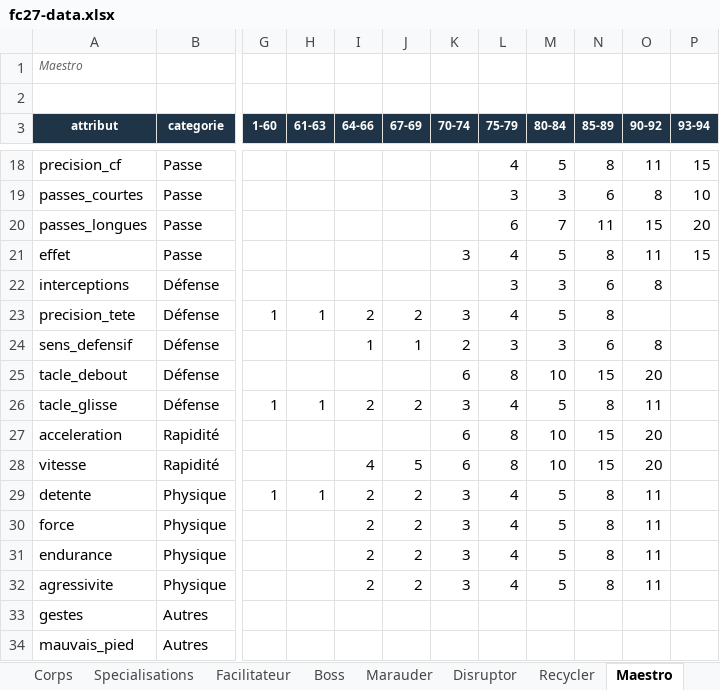
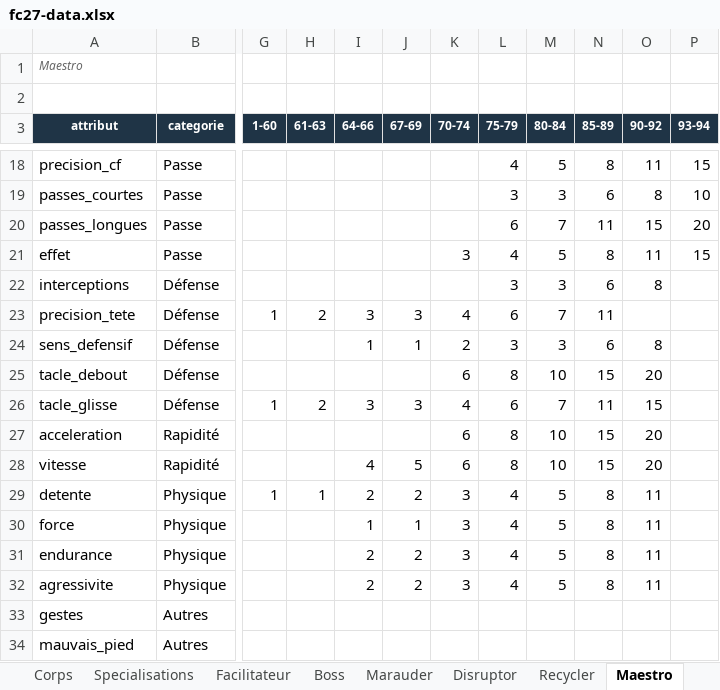
Before and after one commit to Akunesquik/builderproclubs, an Excel workbook: data/fc27-data.xlsx, sheet Maestro, drawn as a sheet; only a part is shown, gaps mark what is left out; values as stored, in another font and other column widths than the file's, no borders; the diff names each change by its address in the sheet, - before the commit and + after, or states it on an @@ line.

Commit message:
stats maestro

```diff
--- a/data/fc27-data.xlsx (sheet Maestro)
+++ b/data/fc27-data.xlsx (sheet Maestro)
-H23 (61-63): 1
+H23 (61-63): 2
-I23 (64-66): 2
+I23 (64-66): 3
-J23 (67-69): 2
+J23 (67-69): 3
-K23 (70-74): 3
+K23 (70-74): 4
-L23 (75-79): 4
+L23 (75-79): 6
-M23 (80-84): 5
+M23 (80-84): 7
-N23 (85-89): 8
+N23 (85-89): 11
-H26 (61-63): 1
+H26 (61-63): 2
-I26 (64-66): 2
+I26 (64-66): 3
-J26 (67-69): 2
+J26 (67-69): 3
-K26 (70-74): 3
+K26 (70-74): 4
-L26 (75-79): 4
+L26 (75-79): 6
-M26 (80-84): 5
+M26 (80-84): 7
-N26 (85-89): 8
+N26 (85-89): 11
-O26 (90-92): 11
+O26 (90-92): 15
-I30 (64-66): 2
+I30 (64-66): 1
-J30 (67-69): 2
+J30 (67-69): 1
```
